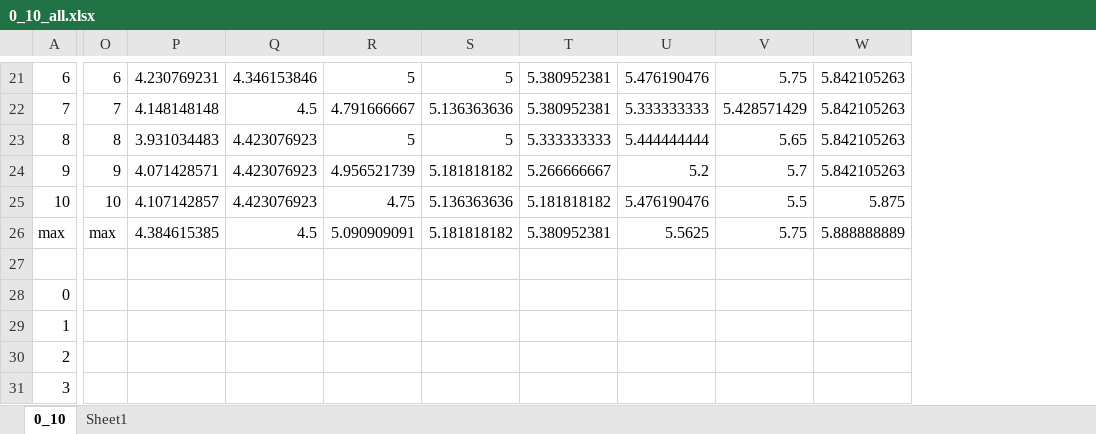
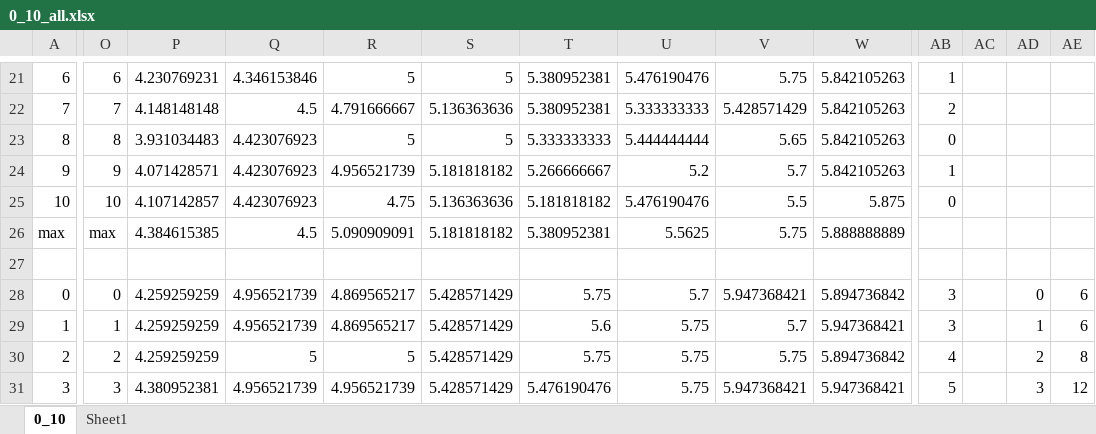
Before and after one commit to NisansaDdS/Solver, an Excel workbook: 0_10_all.xlsx, sheet 0_10, drawn as a sheet; only a part is shown, gaps mark what is left out; values as stored, in another font and other column widths than the file's, no cell formats; the diff covers the shown part only; the diff names each change by its address in the sheet, - before the commit and + after, or states it on an @@ line.

```diff
--- a/0_10_all.xlsx (sheet 0_10)
+++ b/0_10_all.xlsx (sheet 0_10)
+column AB, rows 21-31: 1 | 2 | 0 | 1 | 0 |  |  | 3 | 3 | 4 | 5
+column AC, empty
+column AD, rows 28-31: 0 | 1 | 2 | 3
+column AE, rows 28-31: 6 | 6 | 8 | 12
-O28: (empty)
+O28: 0
-P28:P30: (empty)
+P28:P30: 4.259259259
-Q28:Q29: (empty)
+Q28:Q29: 4.956521739
-R28:R29: (empty)
+R28:R29: 4.869565217
-S28:S31: (empty)
+S28:S31: 5.428571429
-T28: (empty)
+T28: 5.75
-U28: (empty)
+U28: 5.7
-V28: (empty)
+V28: 5.947368421
-W28: (empty)
+W28: 5.894736842
-O29: (empty)
+O29: 1
-T29: (empty)
+T29: 5.6
-U29:U31: (empty)
+U29:U31: 5.75
-V29: (empty)
+V29: 5.7
-W29: (empty)
+W29: 5.947368421
-O30: (empty)
+O30: 2
-Q30: (empty)
+Q30: 5
-R30: (empty)
+R30: 5
-T30: (empty)
+T30: 5.75
-V30: (empty)
+V30: 5.75
-W30: (empty)
+W30: 5.894736842
-O31: (empty)
+O31: 3
-P31: (empty)
+P31: 4.380952381
-Q31: (empty)
+Q31: 4.956521739
-R31: (empty)
+R31: 4.956521739
-T31: (empty)
+T31: 5.476190476
-V31: (empty)
+V31: 5.947368421
-W31: (empty)
+W31: 5.947368421
```
Also changed, not shown: 16 added rows, 1 added column and 108 edited cells elsewhere in this sheet, cell formats, 9 other files.
